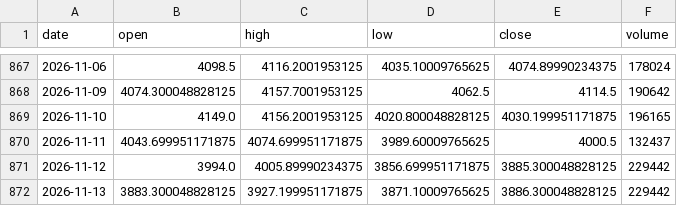
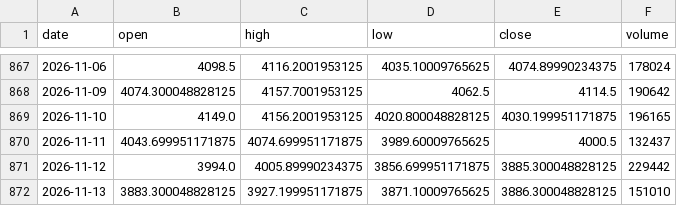
Before and after one commit to Revach123/INDICES, a CSV file: data/prices/gold.csv, drawn as a sheet; only a part is shown, gaps mark what is left out.

```diff
--- a/data/prices/gold.csv
+++ b/data/prices/gold.csv
@@ -871,2 +871,2 @@ date,open,high,low,close,volume
 2026-11-12,3994.0,4005.89990234375,3856.699951171875,3885.300048828125,229442
-2026-11-13,3883.300048828125,3927.199951171875,3871.10009765625,3886.300048828125,229442
+2026-11-13,3883.300048828125,3927.199951171875,3871.10009765625,3886.300048828125,151010
```
Also changed, not shown: data/prices/oil_wti.csv, data/prices/singles/CL_F.csv.
